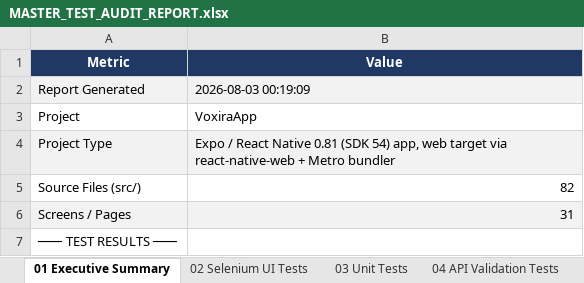
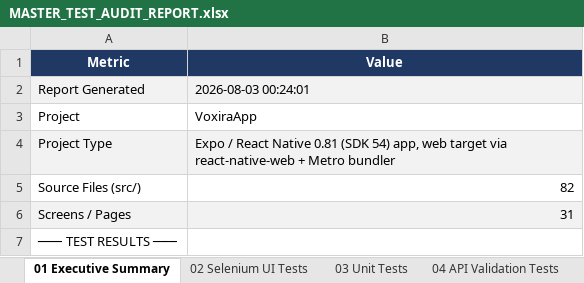
Before and after one commit to dharshraj/voxiraapp, an Excel workbook: selenium_model/MASTER_TEST_AUDIT_REPORT.xlsx, sheet 01 Executive Summary, drawn as a sheet; only a part is shown; values as stored, in another font and other column widths than the file's, no borders; the diff names each change by its address in the sheet, - before the commit and + after, or states it on an @@ line.

```diff
--- a/selenium_model/MASTER_TEST_AUDIT_REPORT.xlsx (sheet 01 Executive Summary)
+++ b/selenium_model/MASTER_TEST_AUDIT_REPORT.xlsx (sheet 01 Executive Summary)
-B2 (Value): 2026-08-03 00:19:09
+B2 (Value): 2026-08-03 00:24:01
```
Also changed, not shown: sheet 09 Appium Mobile Tests, sheet 10 E2E Flow Tests, sheet 11 Functional Coverage, sheet 15 Unused Files, sheet 19 Navigation Coverage, sheet 13 Security Observations, 5 more sheets, other sheet tabs, selenium_model/ALL_TEST_CASES_FLAT_REPORT.xlsx, 1 other file.
